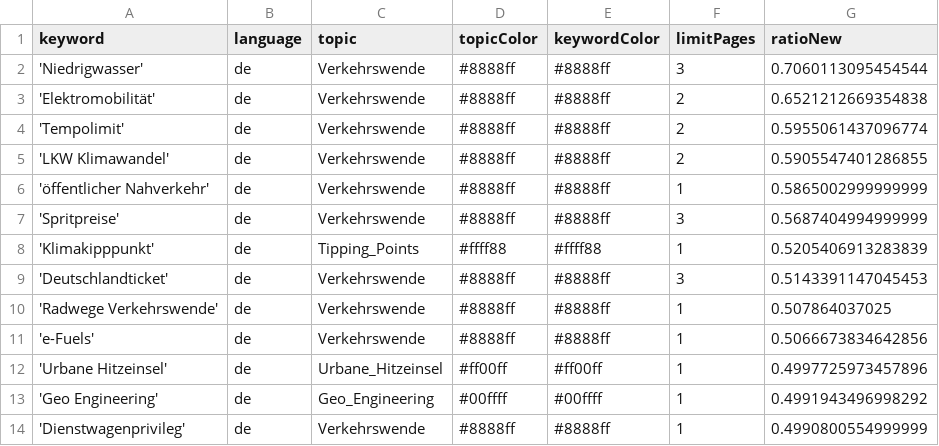
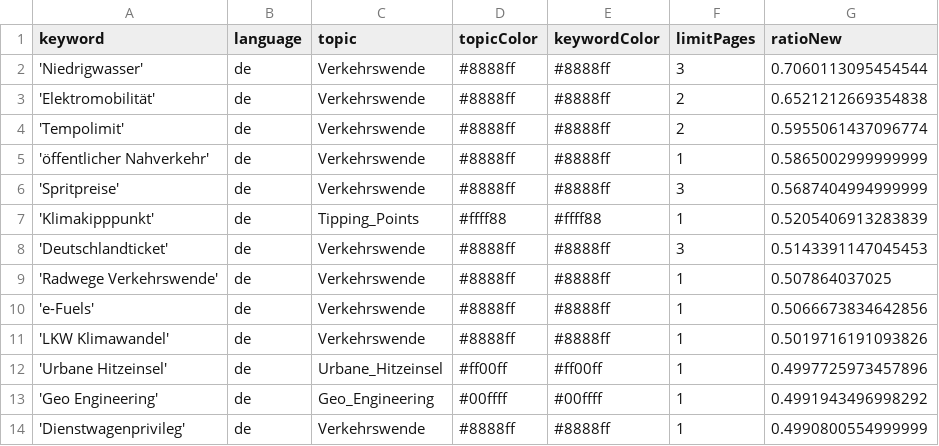
Before and after one commit to bennysch-news/mobilityIsComing, a CSV file: keywords.csv, drawn as a sheet; only a part is shown; removed rows and columns are numbered as before the commit, all else as after; the diff names each change by its address in the sheet, - before the commit and + after, or states it on an @@ line.

Commit message:
Commit from GitHub Actions (harvest:0.0)

```diff
--- a/keywords.csv
+++ b/keywords.csv
-row 5: 'LKW Klimawandel' | de | Verkehrswende | #8888ff | #8888ff | 2 | 0.5905547401286855
+row 11: 'LKW Klimawandel' | de | Verkehrswende | #8888ff | #8888ff | 1 | 0.5019716191093826
```
